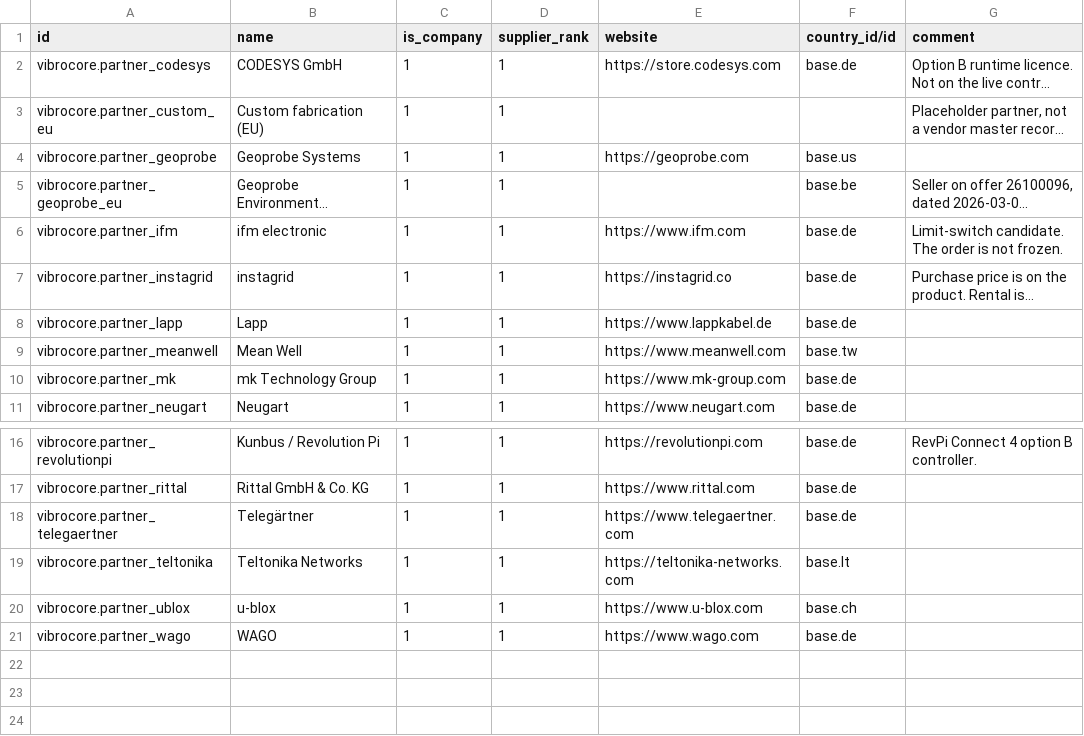
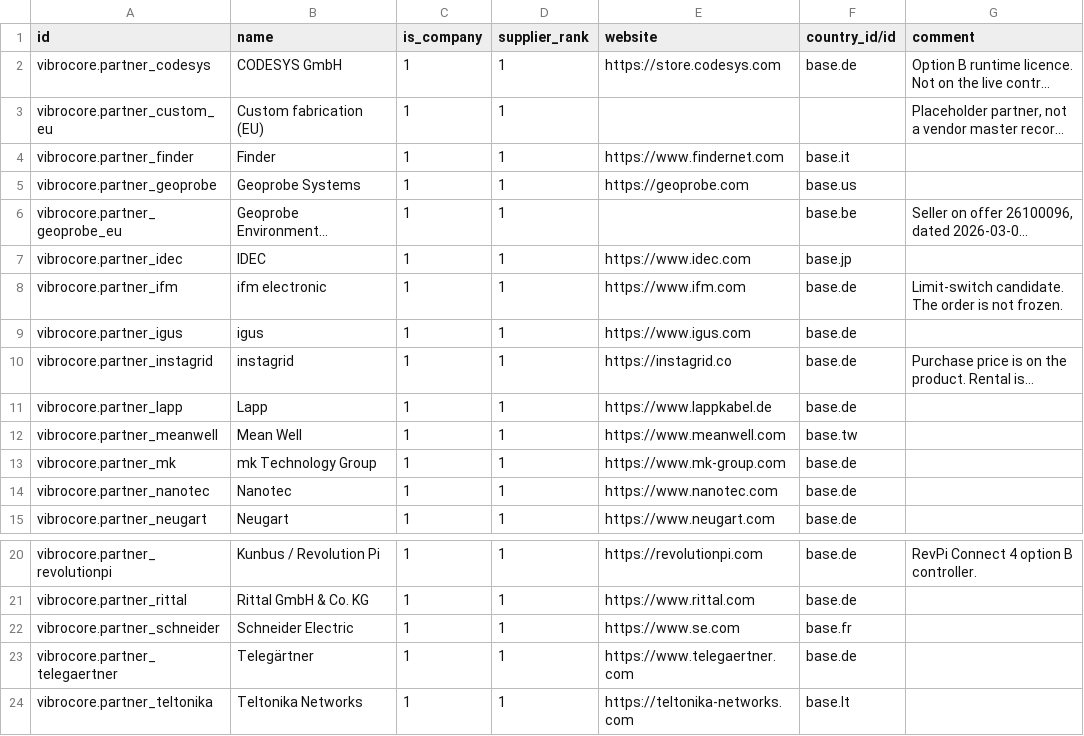
Before and after one commit to GROUNDUP-GmbH/vibrocore, a CSV file: cad/odoo/plm/res.partner.csv, drawn as a sheet; only a part is shown, gaps mark what is left out; the shorter side is filled out with more unchanged rows; long unchanged cells end in …; the diff names each change by its address in the sheet, - before the commit and + after, or states it on an @@ line.

```diff
--- a/cad/odoo/plm/res.partner.csv
+++ b/cad/odoo/plm/res.partner.csv
+row 4: vibrocore.partner_finder | Finder | 1 | 1 | https://www.findernet.com | base.it
+row 7: vibrocore.partner_idec | IDEC | 1 | 1 | https://www.idec.com | base.jp
+row 9: vibrocore.partner_igus | igus | 1 | 1 | https://www.igus.com | base.de
+row 14: vibrocore.partner_nanotec | Nanotec | 1 | 1 | https://www.nanotec.com | base.de
+row 22: vibrocore.partner_schneider | Schneider Electric | 1 | 1 | https://www.se.com | base.fr
```
Also changed, not shown: cad/odoo/mrp/mrp.bom.line.csv, cad/odoo/plm/mrp.bom.line.csv, 46 other files.
